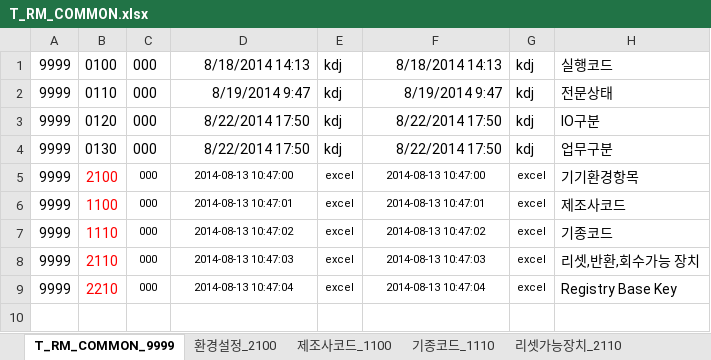
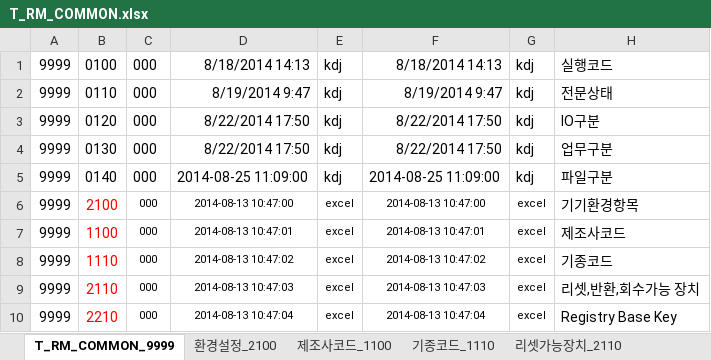
Before and after one commit to CronutJun/NICEDesign, an Excel workbook: NICEDesign/Works/T_RM_COMMON.xlsx, sheet T_RM_COMMON_9999, drawn as a sheet; values as stored, in another font and other column widths than the file's, no borders; the diff names each change by its address in the sheet, - before the commit and + after, or states it on an @@ line.

```diff
--- a/NICEDesign/Works/T_RM_COMMON.xlsx (sheet T_RM_COMMON_9999)
+++ b/NICEDesign/Works/T_RM_COMMON.xlsx (sheet T_RM_COMMON_9999)
+row 5: 9999 | 0140 | 000 | 2014-08-25 11:09:00 | kdj | 2014-08-25 11:09:00 | kdj | 파일구분
```
Also changed, not shown: other sheet tabs, 3 other files.
